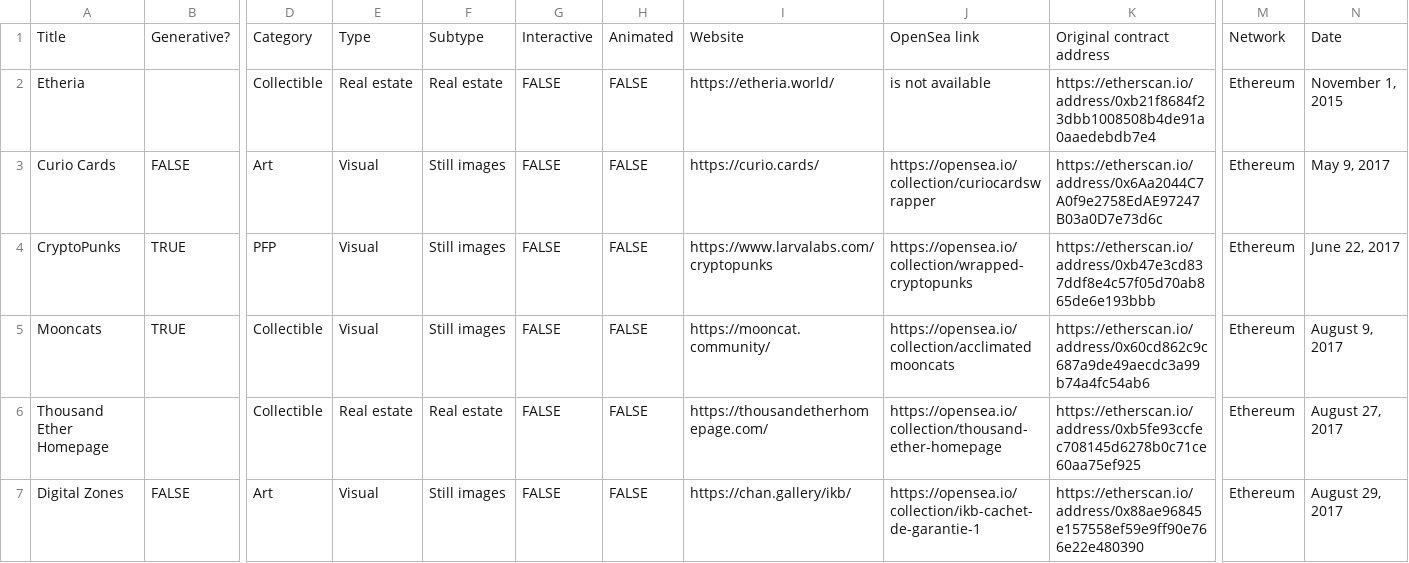
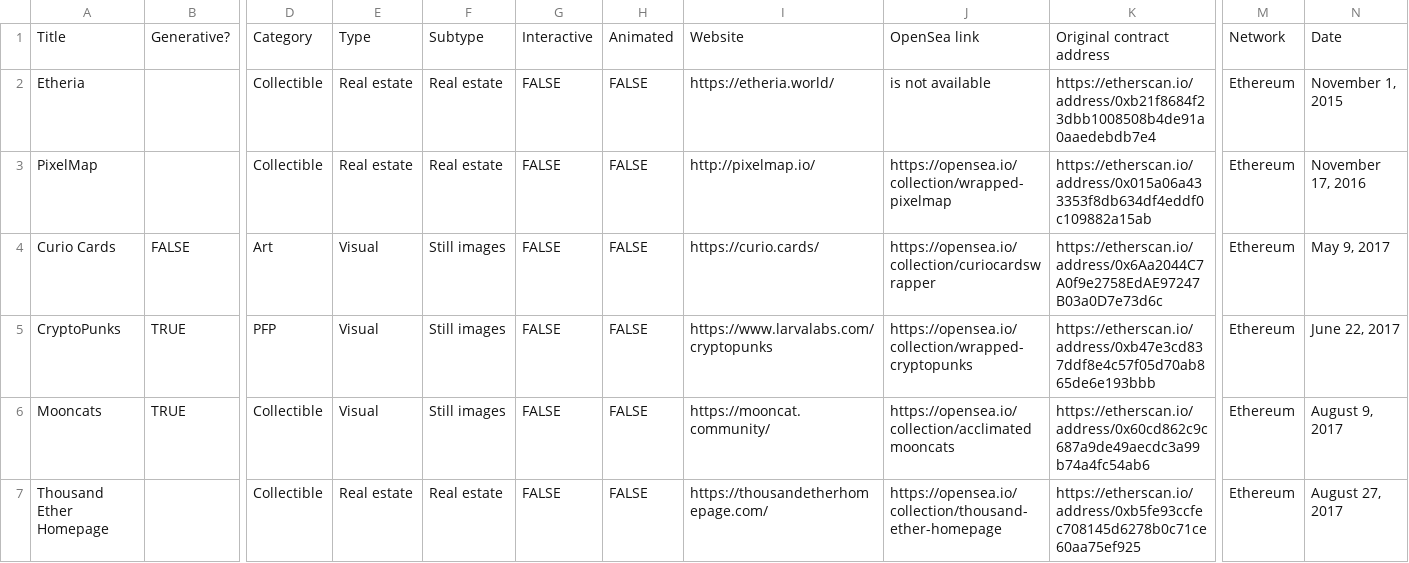
Before and after one commit to chainleft/nft.observer, a CSV file: nfts.csv, drawn as a sheet; only a part is shown, gaps mark what is left out; the shorter side is filled out with more unchanged rows; rows hold the shown columns only; the diff names each change by its address in the sheet, - before the commit and + after, or states it on an @@ line.

Commit message:
Add files via upload

```diff
--- a/nfts.csv
+++ b/nfts.csv
+row 3: PixelMap |  | Collectible | Real estate | Real estate | FALSE | FALSE | http://pixelmap.io/ | https://opensea.io/collection/wrapped-pixelmap | https://etherscan.io/address/0x015a06a433353f8db634df4eddf0c109882a15ab | Ethereum | November 17, 2016
```
